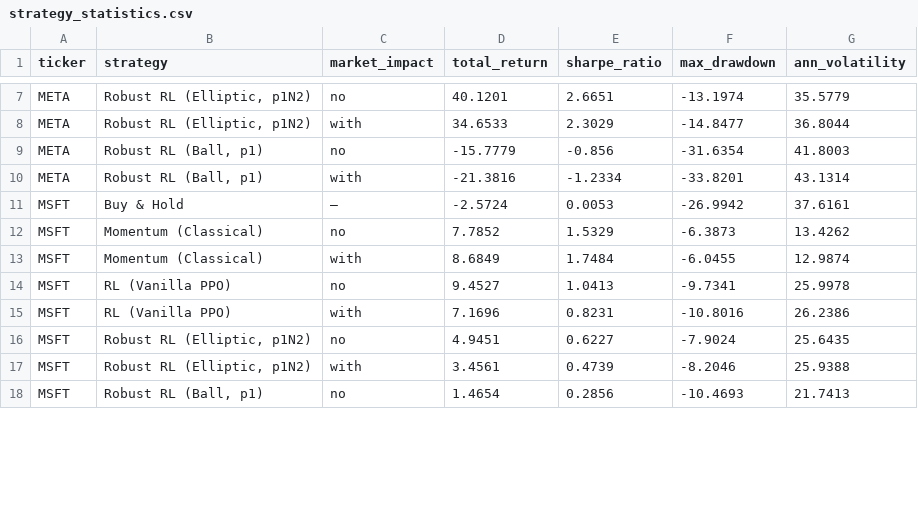
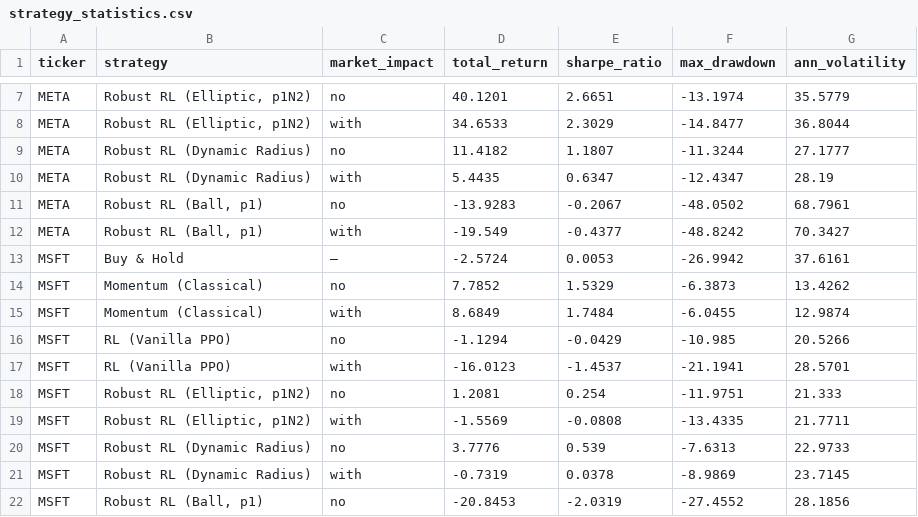
Before and after one commit to mityasereda/Machine-Learning-for-Finance-and-Complex-Systems-FS2026, a CSV file: momentum/results/strategy_statistics.csv, drawn as a sheet; only a part is shown, gaps mark what is left out; the diff covers the shown part only.

Commit message:
Robust RL with dynamic radius based on calibration set residuals

```diff
--- a/momentum/results/strategy_statistics.csv
+++ b/momentum/results/strategy_statistics.csv
@@ -8,4 +8,6 @@ META,"Robust RL (Elliptic, p1N2)",no,40.1201,2.6651,-13.1974,35.5779
 META,"Robust RL (Elliptic, p1N2)",with,34.6533,2.3029,-14.8477,36.8044
-META,"Robust RL (Ball, p1)",no,-15.7779,-0.856,-31.6354,41.8003
-META,"Robust RL (Ball, p1)",with,-21.3816,-1.2334,-33.8201,43.1314
+META,Robust RL (Dynamic Radius),no,11.4182,1.1807,-11.3244,27.1777
+META,Robust RL (Dynamic Radius),with,5.4435,0.6347,-12.4347,28.19
+META,"Robust RL (Ball, p1)",no,-13.9283,-0.2067,-48.0502,68.7961
+META,"Robust RL (Ball, p1)",with,-19.549,-0.4377,-48.8242,70.3427
 MSFT,Buy & Hold,—,-2.5724,0.0053,-26.9942,37.6161
@@ -13,6 +15,8 @@ MSFT,Momentum (Classical),no,7.7852,1.5329,-6.3873,13.4262
 MSFT,Momentum (Classical),with,8.6849,1.7484,-6.0455,12.9874
-MSFT,RL (Vanilla PPO),no,9.4527,1.0413,-9.7341,25.9978
-MSFT,RL (Vanilla PPO),with,7.1696,0.8231,-10.8016,26.2386
-MSFT,"Robust RL (Elliptic, p1N2)",no,4.9451,0.6227,-7.9024,25.6435
-MSFT,"Robust RL (Elliptic, p1N2)",with,3.4561,0.4739,-8.2046,25.9388
-MSFT,"Robust RL (Ball, p1)",no,1.4654,0.2856,-10.4693,21.7413
+MSFT,RL (Vanilla PPO),no,-1.1294,-0.0429,-10.985,20.5266
+MSFT,RL (Vanilla PPO),with,-16.0123,-1.4537,-21.1941,28.5701
+MSFT,"Robust RL (Elliptic, p1N2)",no,1.2081,0.254,-11.9751,21.333
+MSFT,"Robust RL (Elliptic, p1N2)",with,-1.5569,-0.0808,-13.4335,21.7711
+MSFT,Robust RL (Dynamic Radius),no,3.7776,0.539,-7.6313,22.9733
+MSFT,Robust RL (Dynamic Radius),with,-0.7319,0.0378,-8.9869,23.7145
+MSFT,"Robust RL (Ball, p1)",no,-20.8453,-2.0319,-27.4552,28.1856
```
Also changed, not shown: 2 added rows and 28 edited cells elsewhere in this file, 56 other files.
